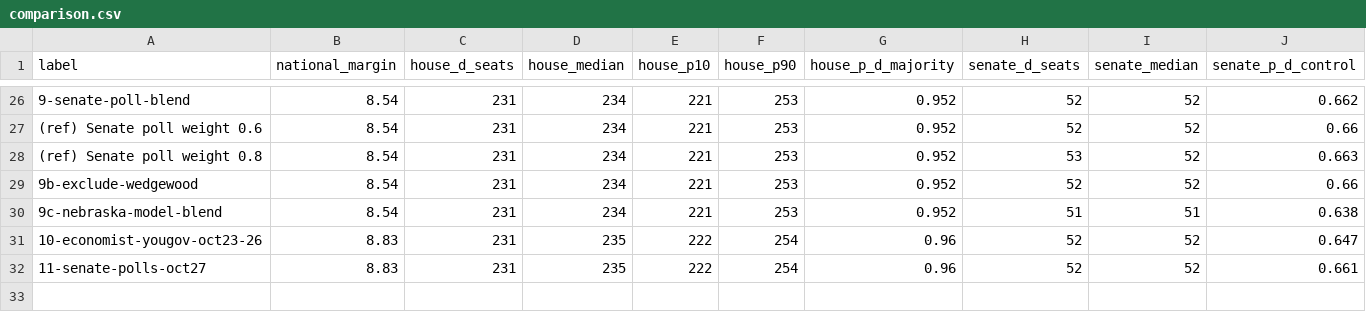
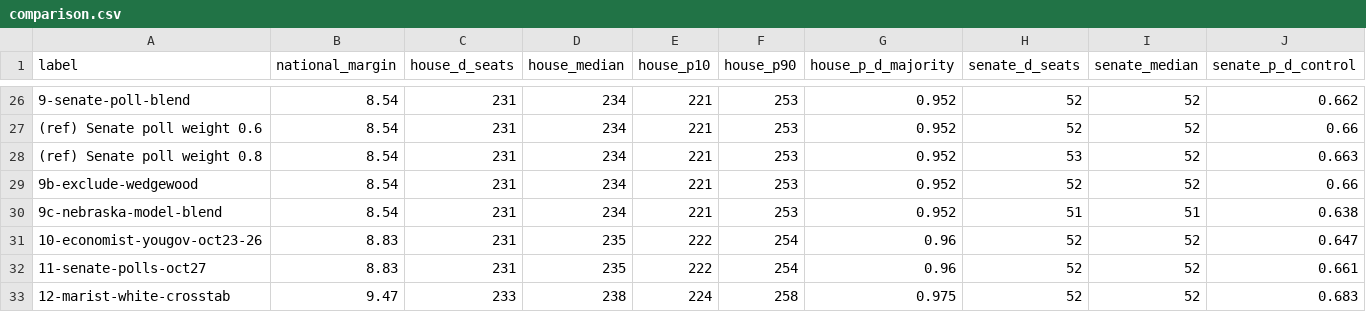
Before and after one commit to tcbDNA/house-2026, a CSV file: backend/analysis/comparison.csv, drawn as a sheet; only a part is shown, gaps mark what is left out; rows hold the shown columns only; the diff names each change by its address in the sheet, - before the commit and + after, or states it on an @@ line.

```diff
--- a/backend/analysis/comparison.csv
+++ b/backend/analysis/comparison.csv
+row 33: 12-marist-white-crosstab | 9.47 | 233 | 238 | 224 | 258 | 0.975 | 52 | 52 | 0.683
```
Also changed, not shown: backend/data/generic_ballot_crosstabs.csv, 12 other files.
